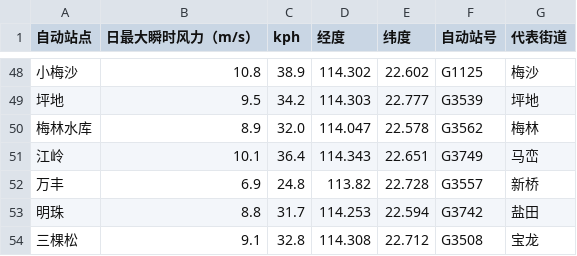
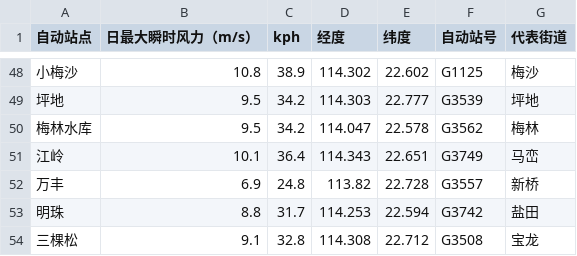
Before and after one commit to HollowXtra/Advanced-Storm-Inc, a CSV file: sz_wind_data_updated.csv, drawn as a sheet; only a part is shown, gaps mark what is left out.

```diff
--- a/sz_wind_data_updated.csv
+++ b/sz_wind_data_updated.csv
@@ -49,3 +49,3 @@
 坪地,9.5,34.2,114.303,22.777,G3539,坪地
-梅林水库,8.9,32.0,114.047,22.578,G3562,梅林
+梅林水库,9.5,34.2,114.047,22.578,G3562,梅林
 江岭,10.1,36.4,114.343,22.651,G3749,马峦
```
